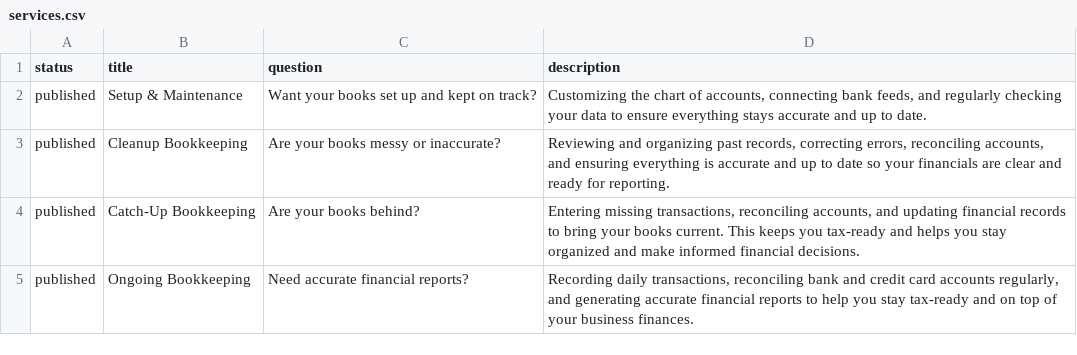
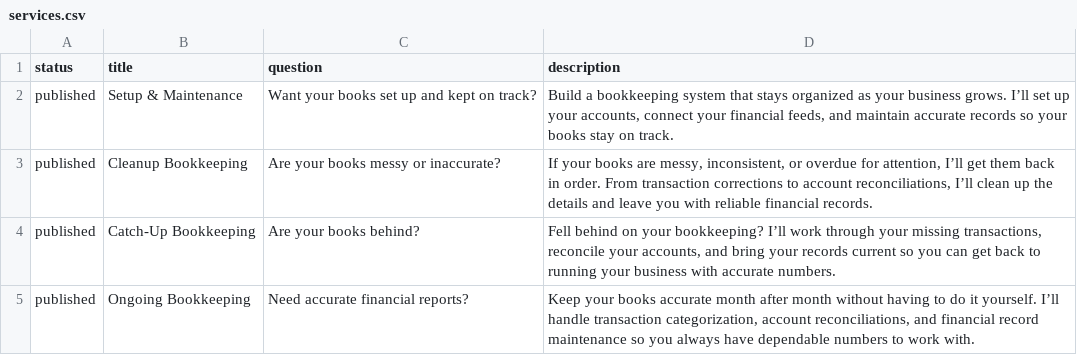
Before and after one commit to mandantes-cpa/mandantes-cpa.github.io, a CSV file: assets/data/services.csv, drawn as a sheet.

Commit message:
Revise service descriptions in services.csv
Updated service descriptions for clarity and detail.

```diff
--- a/assets/data/services.csv
+++ b/assets/data/services.csv
@@ -1,5 +1,5 @@
 status,title,question,description
-published,Setup & Maintenance,"Want your books set up and kept on track?","Customizing the chart of accounts, connecting bank feeds, and regularly checking your data to ensure everything stays accurate and up to date."
-published,Cleanup Bookkeeping,"Are your books messy or inaccurate?","Reviewing and organizing past records, correcting errors, reconciling accounts, and ensuring everything is accurate and up to date so your financials are clear and ready for reporting."
-published,Catch-Up Bookkeeping,"Are your books behind?","Entering missing transactions, reconciling accounts, and updating financial records to bring your books current. This keeps you tax-ready and helps you stay organized and make informed financial decisions."
-published,Ongoing Bookkeeping,"Need accurate financial reports?","Recording daily transactions, reconciling bank and credit card accounts regularly, and generating accurate financial reports to help you stay tax-ready and on top of your business finances."
+published,Setup & Maintenance,"Want your books set up and kept on track?","Build a bookkeeping system that stays organized as your business grows. I’ll set up your accounts, connect your financial feeds, and maintain accurate records so your books stay on track."
+published,Cleanup Bookkeeping,"Are your books messy or inaccurate?","If your books are messy, inconsistent, or overdue for attention, I’ll get them back in order. From transaction corrections to account reconciliations, I’ll clean up the details and leave you with reliable financial records."
+published,Catch-Up Bookkeeping,"Are your books behind?","Fell behind on your bookkeeping? I’ll work through your missing transactions, reconcile your accounts, and bring your records current so you can get back to running your business with accurate numbers."
+published,Ongoing Bookkeeping,"Need accurate financial reports?","Keep your books accurate month after month without having to do it yourself. I’ll handle transaction categorization, account reconciliations, and financial record maintenance so you always have dependable numbers to work with."
```
